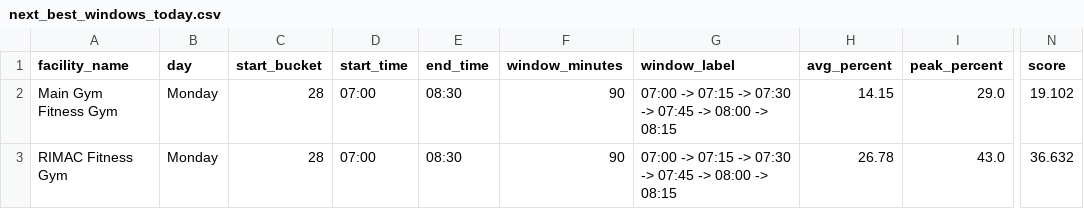
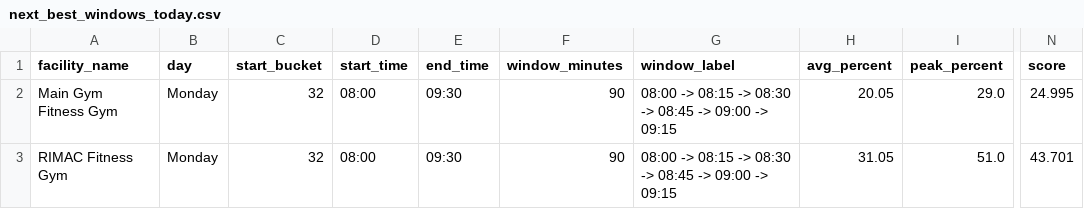
Before and after one commit to aarond67/ucsd-gym-tracker, a CSV file: next_best_windows_today.csv, drawn as a sheet; only a part is shown, gaps mark what is left out; the diff names each change by its address in the sheet, - before the commit and + after, or states it on an @@ line.

```diff
--- a/next_best_windows_today.csv
+++ b/next_best_windows_today.csv
-C2:C3 (start_bucket): 28
+C2:C3 (start_bucket): 32
-D2:D3 (start_time): 07:00
+D2:D3 (start_time): 08:00
-E2:E3 (end_time): 08:30
+E2:E3 (end_time): 09:30
-G2:G3 (window_label): 07:00 -> 07:15 -> 07:30 -> 07:45 -> 08:00 -> 08:15
+G2:G3 (window_label): 08:00 -> 08:15 -> 08:30 -> 08:45 -> 09:00 -> 09:15
-H2 (avg_percent): 14.15
+H2 (avg_percent): 20.05
-N2 (score): 19.102
+N2 (score): 24.995
-H3 (avg_percent): 26.78
+H3 (avg_percent): 31.05
-I3 (peak_percent): 43.0
+I3 (peak_percent): 51.0
-N3 (score): 36.632
+N3 (score): 43.701
```
Also changed, not shown: best_times_summary.csv, ucsd_occupancy_predictor_15min.csv, 4 other files.
